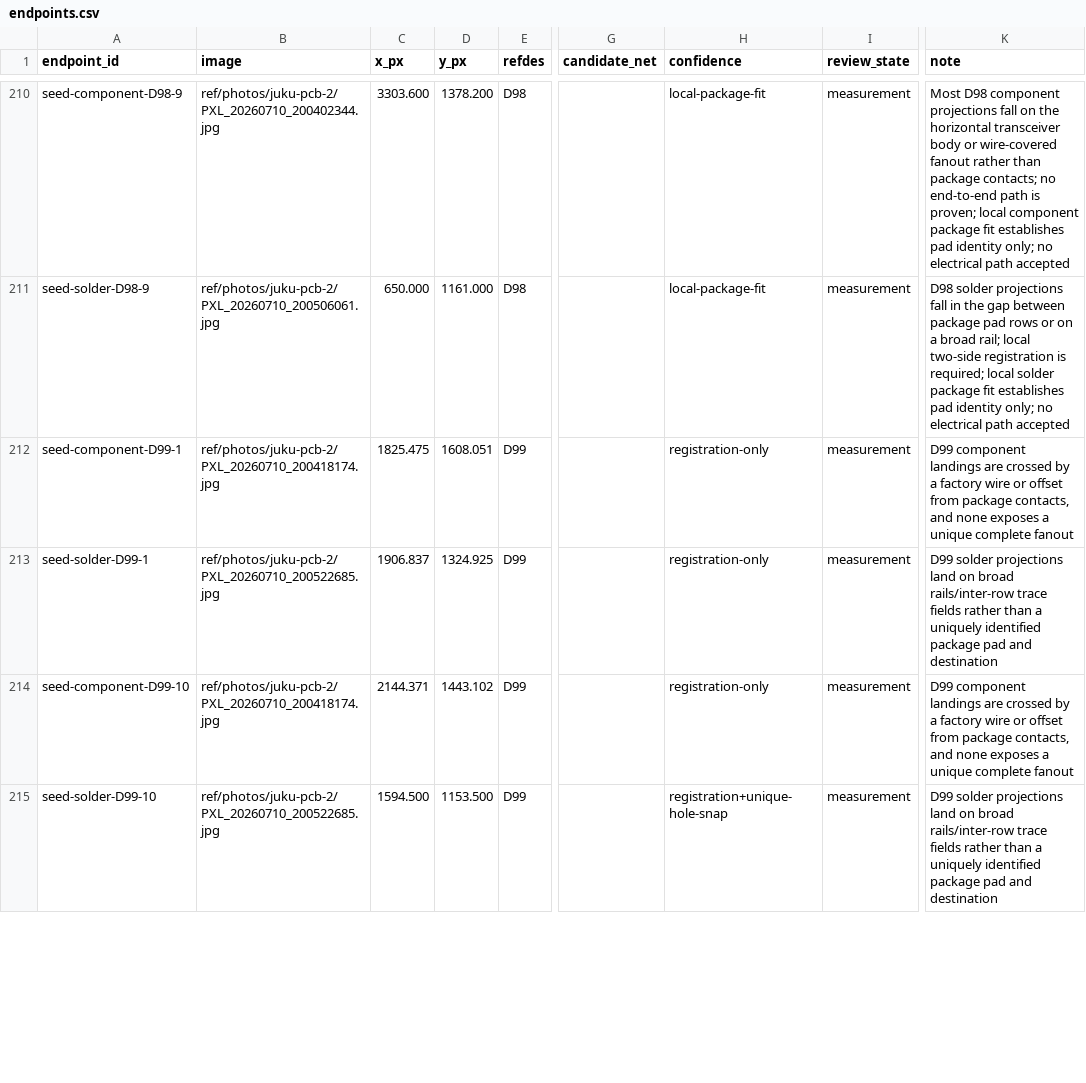
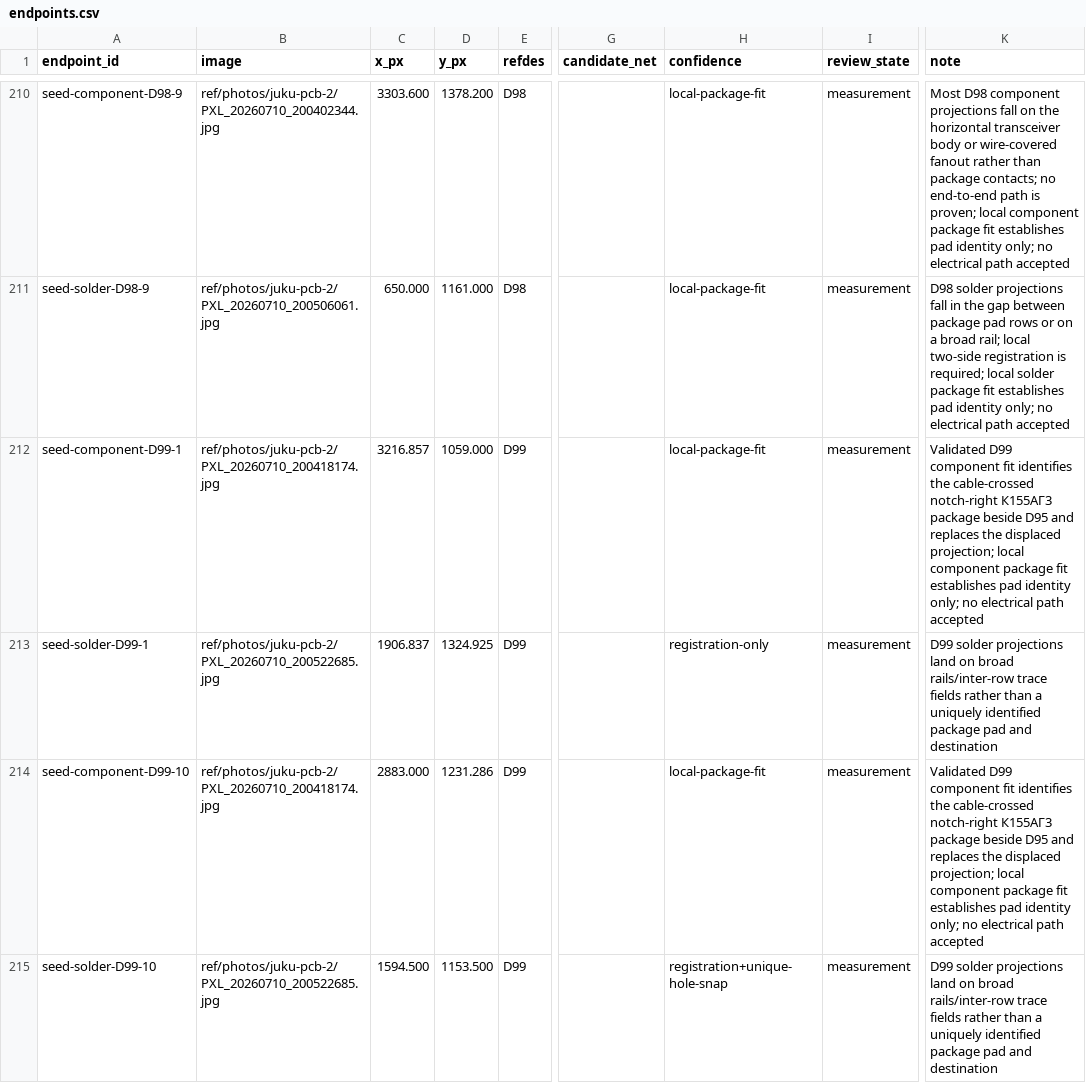
Before and after one commit to ddanila/8080-cosim, a CSV file: ref/photos/juku-pcb-2/endpoints.csv, drawn as a sheet; only a part is shown, gaps mark what is left out; the diff covers the shown part only; the diff names each change by its address in the sheet, - before the commit and + after, or states it on an @@ line.

```diff
--- a/ref/photos/juku-pcb-2/endpoints.csv
+++ b/ref/photos/juku-pcb-2/endpoints.csv
-C212 (x_px): 1825.475
+C212 (x_px): 3216.857
-D212 (y_px): 1608.051
+D212 (y_px): 1059.000
-H212 (confidence): registration-only
+H212 (confidence): local-package-fit
-K212 (note): D99 component landings are crossed by a factory wire or offset from package contacts, and none exposes a unique complete fanout
+K212 (note): Validated D99 component fit identifies the cable-crossed notch-right К155АГ3 package beside D95 and replaces the displaced projection; local component package fit establishes pad identity only; no electrical path accepted
-C214 (x_px): 2144.371
+C214 (x_px): 2883.000
-D214 (y_px): 1443.102
+D214 (y_px): 1231.286
-H214 (confidence): registration-only
+H214 (confidence): local-package-fit
-K214 (note): D99 component landings are crossed by a factory wire or offset from package contacts, and none exposes a unique complete fanout
+K214 (note): Validated D99 component fit identifies the cable-crossed notch-right К155АГ3 package beside D95 and replaces the displaced projection; local component package fit establishes pad identity only; no electrical path accepted
```
Also changed, not shown: 160 edited cells elsewhere in this file, docs/replica-dual-config-bom.csv, 18 other files.
